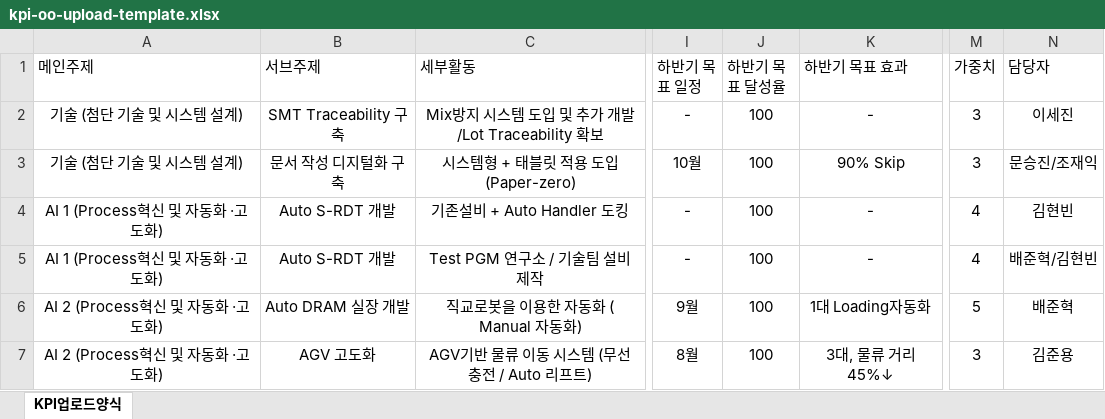
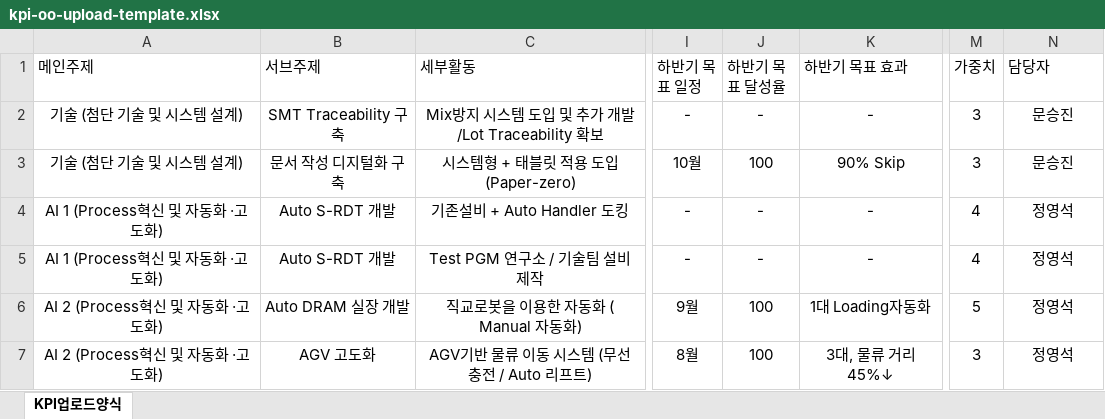
Before and after one commit to jojaeick1-art/CTST_KPI_System, an Excel workbook: public/kpi-oo-upload-template.xlsx, sheet KPI업로드양식, drawn as a sheet; only a part is shown, gaps mark what is left out; values as stored, in another font and other column widths than the file's, no borders; the diff names each change by its address in the sheet, - before the commit and + after, or states it on an @@ line.

```diff
--- a/public/kpi-oo-upload-template.xlsx (sheet KPI업로드양식)
+++ b/public/kpi-oo-upload-template.xlsx (sheet KPI업로드양식)
-J2 (하반기 목표 달성율): 100
+J2 (하반기 목표 달성율): -
-N2 (담당자): 이세진
+N2 (담당자): 문승진
-N3 (담당자): 문승진/조재익
+N3 (담당자): 문승진
-J4:J5 (하반기 목표 달성율): 100
+J4:J5 (하반기 목표 달성율): -
-N4 (담당자): 김현빈
+N4 (담당자): 정영석
-N5 (담당자): 배준혁/김현빈
+N5 (담당자): 정영석
-N6 (담당자): 배준혁
+N6 (담당자): 정영석
-N7 (담당자): 김준용
+N7 (담당자): 정영석
```
Also changed, not shown: 9 other files.
